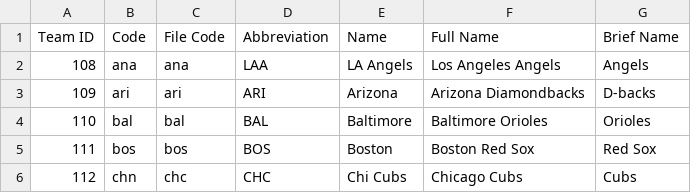
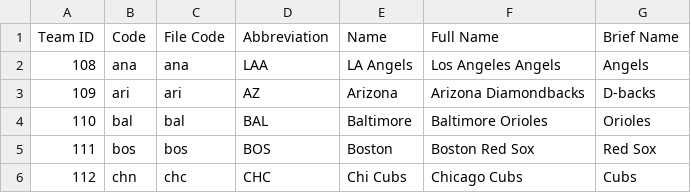
Before and after one commit to Karsten-Larson/MLB-Recaps, a CSV file: mlbrecaps/data/team-info.csv, drawn as a sheet; only a part is shown.

```diff
--- a/mlbrecaps/data/team-info.csv
+++ b/mlbrecaps/data/team-info.csv
@@ -2,3 +2,3 @@ Team ID,Code,File Code,Abbreviation,Name,Full Name,Brief Name
 108,ana,ana,LAA,LA Angels,Los Angeles Angels,Angels
-109,ari,ari,ARI,Arizona,Arizona Diamondbacks,D-backs
+109,ari,ari,AZ,Arizona,Arizona Diamondbacks,D-backs
 110,bal,bal,BAL,Baltimore,Baltimore Orioles,Orioles
```
Also changed, not shown: 10 other files.
